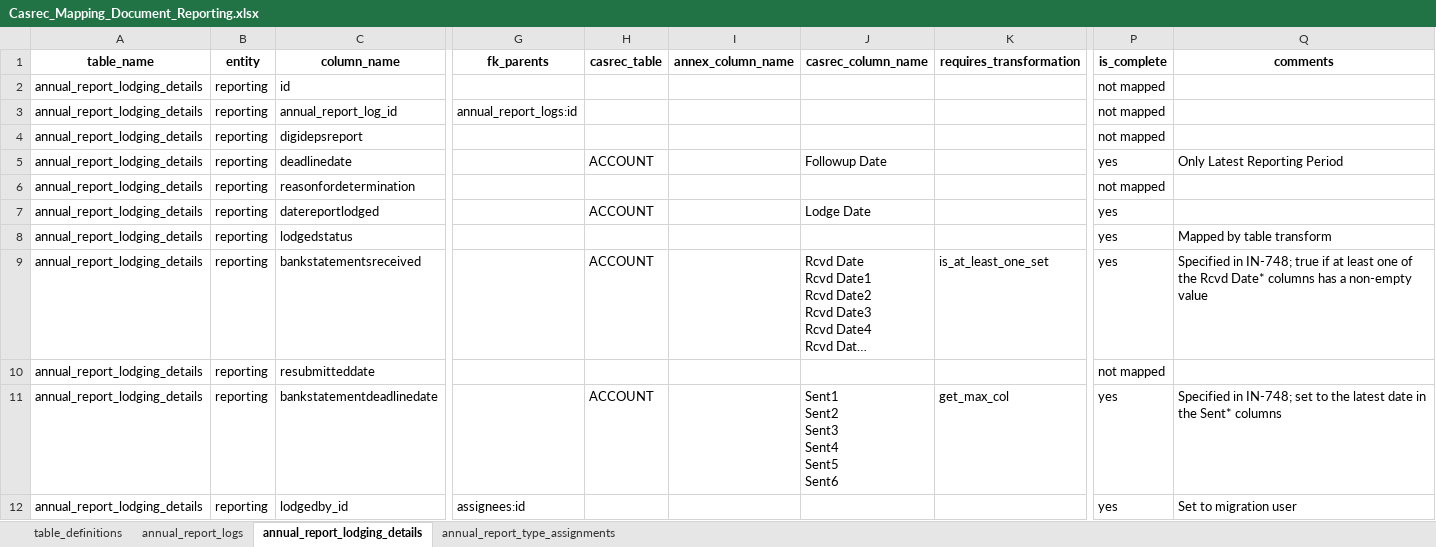
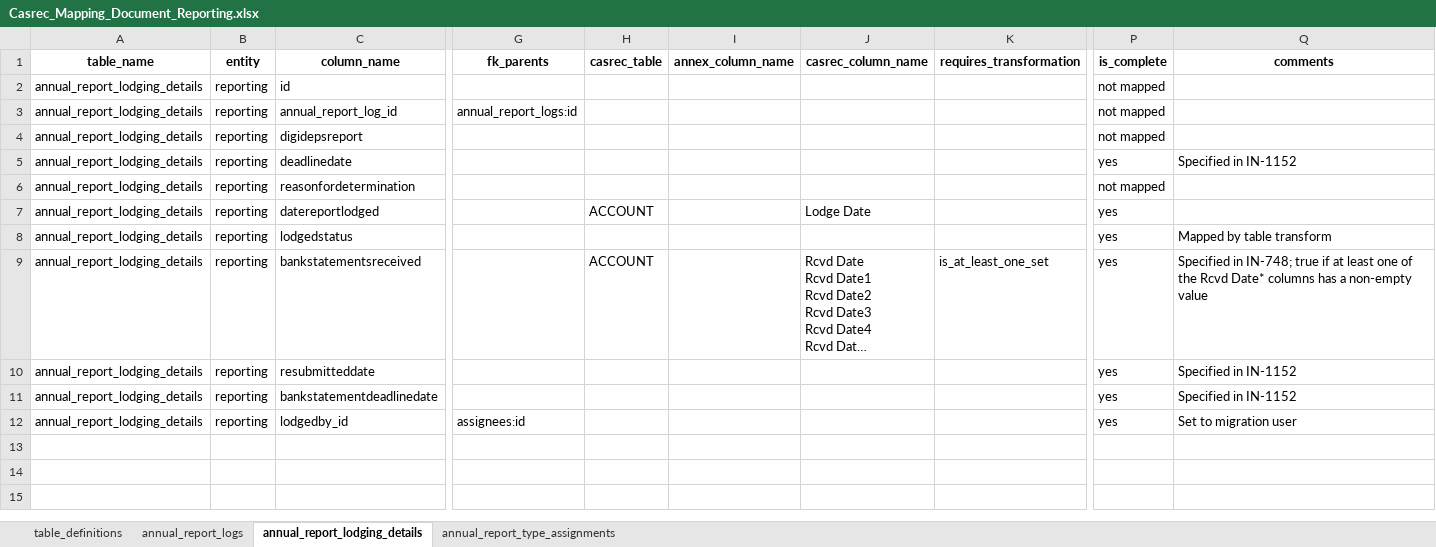
Before and after one commit to ministryofjustice/opg-data-casrec-migration, an Excel workbook: migration_steps/shared/mapping_spreadsheet/Casrec_Mapping_Document_Reporting.xlsx, sheet annual_report_lodging_details, drawn as a sheet; only a part is shown, gaps mark what is left out; long unchanged cells end in …; values as stored, in another font and other column widths than the file's, no borders; ↵ is a line break in a cell; the diff names each change by its address in the sheet, - before the commit and + after, or states it on an @@ line.

Commit message:
Move reporting additional dates mapping to correct tab of spreadsheet

```diff
--- a/migration_steps/shared/mapping_spreadsheet/Casrec_Mapping_Document_Reporting.xlsx (sheet annual_report_lodging_details)
+++ b/migration_steps/shared/mapping_spreadsheet/Casrec_Mapping_Document_Reporting.xlsx (sheet annual_report_lodging_details)
-H5 (casrec_table): ACCOUNT
+H5 (casrec_table): (empty)
-J5 (casrec_column_name): Followup Date
+J5 (casrec_column_name): (empty)
-Q5 (comments): Only Latest Reporting Period
+Q5 (comments): Specified in IN-1152
-P10 (is_complete): not mapped
+P10 (is_complete): yes
-Q10 (comments): (empty)
+Q10 (comments): Specified in IN-1152
-H11 (casrec_table): ACCOUNT
+H11 (casrec_table): (empty)
-J11 (casrec_column_name): Sent1 ↵ Sent2 ↵ Sent3 ↵ Sent4 ↵ Sent5 ↵ Sent6
+J11 (casrec_column_name): (empty)
-K11 (requires_transformation): get_max_col
+K11 (requires_transformation): (empty)
-Q11 (comments): Specified in IN-748; set to the latest date in the Sent* columns
+Q11 (comments): Specified in IN-1152
```
Also changed, not shown: sheet table_definitions, 4 other files.
